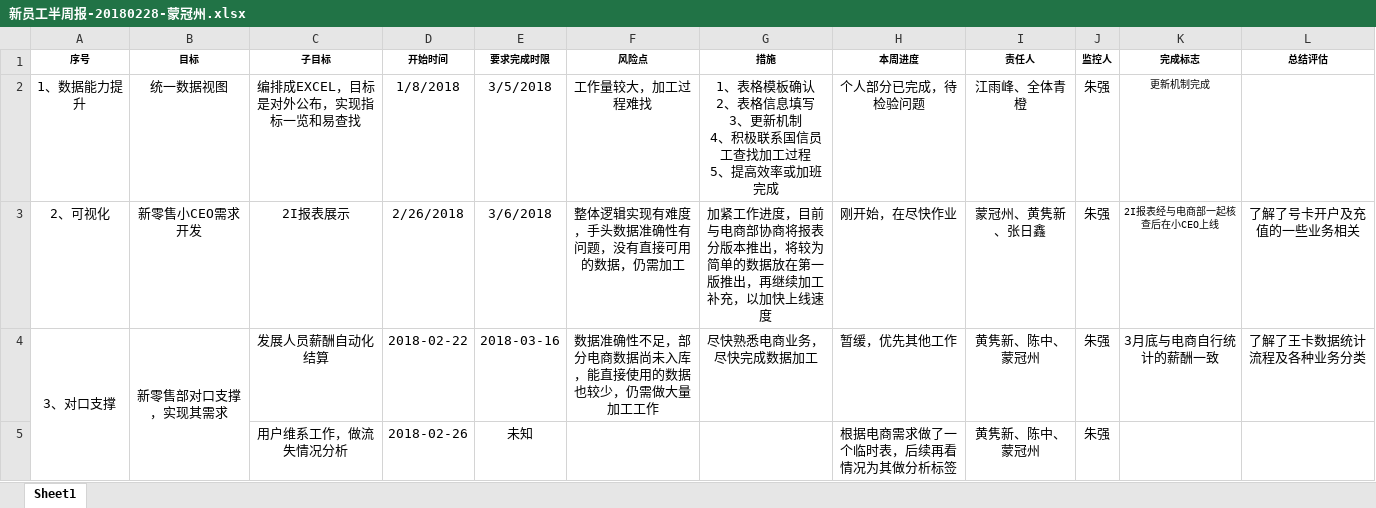
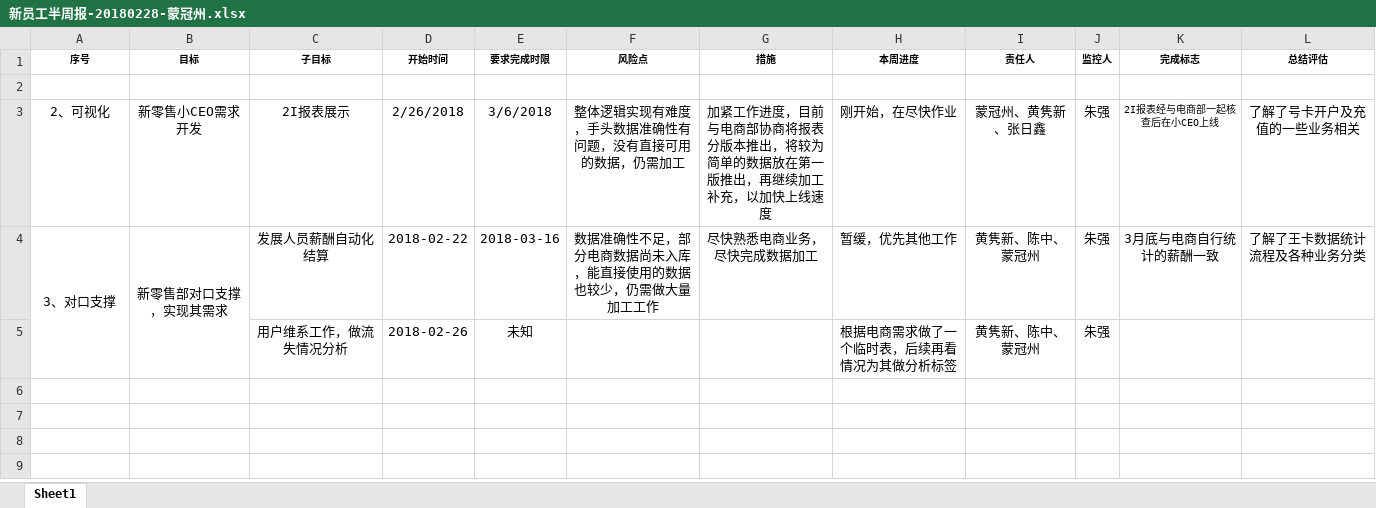
Before and after one commit to chrgu000/notes-1, an Excel workbook: 学习报告/信息化培训报告/新员工半周报-20180228-蒙冠州.xlsx, sheet Sheet1, drawn as a sheet; values as stored, in another font and other column widths than the file's, no borders; ↵ is a line break in a cell; the diff names each change by its address in the sheet, - before the commit and + after, or states it on an @@ line.

```diff
--- a/学习报告/信息化培训报告/新员工半周报-20180228-蒙冠州.xlsx (sheet Sheet1)
+++ b/学习报告/信息化培训报告/新员工半周报-20180228-蒙冠州.xlsx (sheet Sheet1)
-row 2: 1、数据能力提升 | 统一数据视图 | 编排成EXCEL，目标是对外公布，实现指标一览和易查找 | 1/8/2018 | 3/5/2018 | 工作量较大，加工过程难找 | 1、表格模板确认 ↵ 2、表格信息填写 ↵ 3、更新机制 ↵ 4、积极联系国信员工查找加工过程 ↵ 5、提高效率或加班完成 | 个人部分已完成，待检验问题 | 江雨峰、全体青橙 | 朱强 | 更新机制完成
+row 2: (empty)
```
Also changed, not shown: work/2I&SMA产品接口规范@v2.4-20180119.xlsx, work/2I码上购处理订单接口规范@20180119.xlsx, 34 other files.
